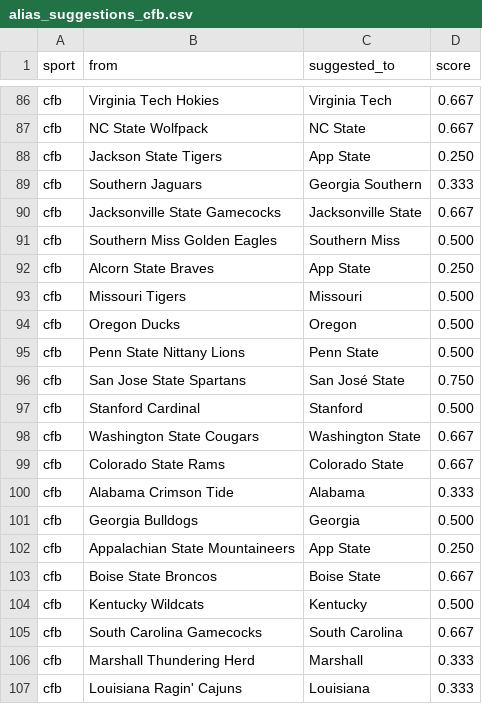
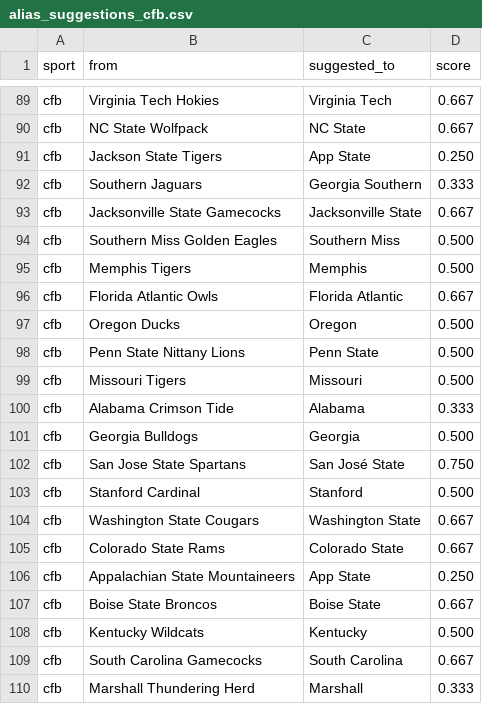
Before and after one commit to cterpening/What_Channel_Is_The_Game, a CSV file: alias_suggestions_cfb.csv, drawn as a sheet; only a part is shown, gaps mark what is left out; the shorter side is filled out with more unchanged rows; the diff covers the shown part only.

```diff
--- a/alias_suggestions_cfb.csv
+++ b/alias_suggestions_cfb.csv
@@ -91,6 +94,9 @@ cfb,Jacksonville State Gamecocks,Jacksonville State,0.667
 cfb,Southern Miss Golden Eagles,Southern Miss,0.500
-cfb,Alcorn State Braves,App State,0.250
-cfb,Missouri Tigers,Missouri,0.500
+cfb,Memphis Tigers,Memphis,0.500
+cfb,Florida Atlantic Owls,Florida Atlantic,0.667
 cfb,Oregon Ducks,Oregon,0.500
 cfb,Penn State Nittany Lions,Penn State,0.500
+cfb,Missouri Tigers,Missouri,0.500
+cfb,Alabama Crimson Tide,Alabama,0.333
+cfb,Georgia Bulldogs,Georgia,0.500
 cfb,San Jose State Spartans,San José State,0.750
@@ -99,4 +105,2 @@ cfb,Washington State Cougars,Washington State,0.667
 cfb,Colorado State Rams,Colorado State,0.667
-cfb,Alabama Crimson Tide,Alabama,0.333
-cfb,Georgia Bulldogs,Georgia,0.500
 cfb,Appalachian State Mountaineers,App State,0.250
```
Also changed, not shown: 2 added rows and 40 moved rows elsewhere in this file, 3 other files.
